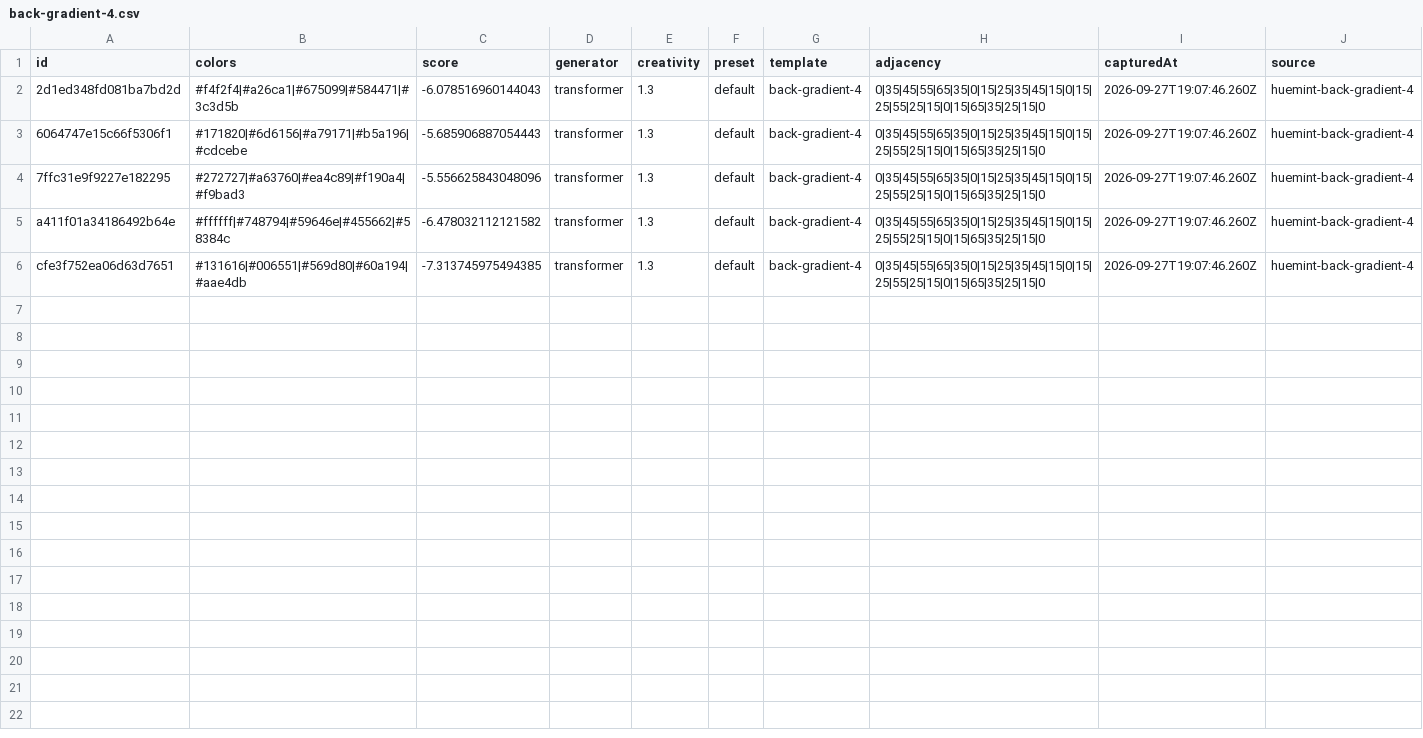
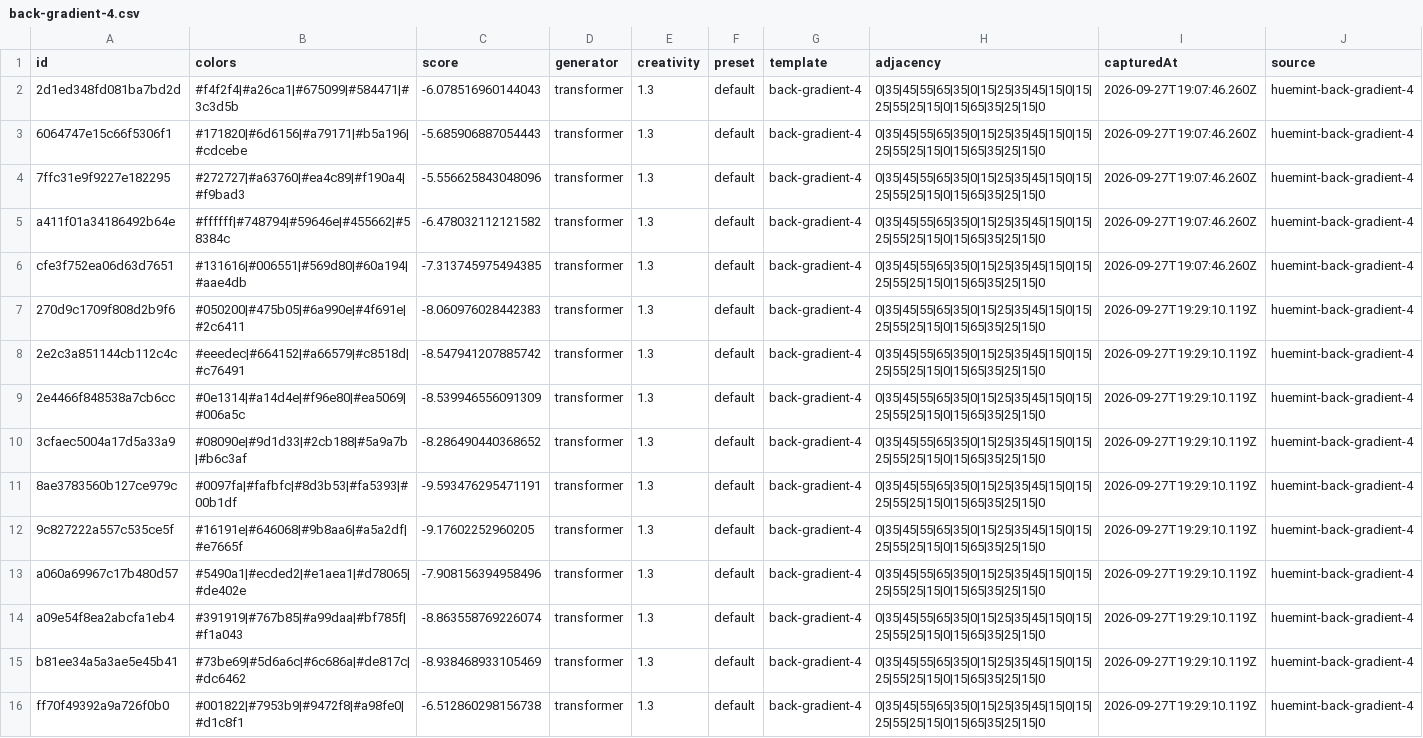
Before and after one commit to yoramfmd/palette-playground, a CSV file: research/data/huemint/back-gradient-4.csv, drawn as a sheet; only a part is shown; the diff covers the shown part only; the diff names each change by its address in the sheet, - before the commit and + after, or states it on an @@ line.

```diff
--- a/research/data/huemint/back-gradient-4.csv
+++ b/research/data/huemint/back-gradient-4.csv
+row 7: 270d9c1709f808d2b9f6 | #050200|#475b05|#6a990e|#4f691e|#2c6411 | -8.060976028442383 | transformer | 1.3 | default | back-gradient-4 | 0|35|45|55|65|35|0|15|25|35|45|15|0|15|25|55|25|15|0|15|65|35|25|15|0 | 2026-09-27T19:29:10.119Z | huemint-back-gradient-4
+row 8: 2e2c3a851144cb112c4c | #eeedec|#664152|#a66579|#c8518d|#c76491 | -8.547941207885742 | transformer | 1.3 | default | back-gradient-4 | 0|35|45|55|65|35|0|15|25|35|45|15|0|15|25|55|25|15|0|15|65|35|25|15|0 | 2026-09-27T19:29:10.119Z | huemint-back-gradient-4
+row 9: 2e4466f848538a7cb6cc | #0e1314|#a14d4e|#f96e80|#ea5069|#006a5c | -8.539946556091309 | transformer | 1.3 | default | back-gradient-4 | 0|35|45|55|65|35|0|15|25|35|45|15|0|15|25|55|25|15|0|15|65|35|25|15|0 | 2026-09-27T19:29:10.119Z | huemint-back-gradient-4
+row 10: 3cfaec5004a17d5a33a9 | #08090e|#9d1d33|#2cb188|#5a9a7b|#b6c3af | -8.286490440368652 | transformer | 1.3 | default | back-gradient-4 | 0|35|45|55|65|35|0|15|25|35|45|15|0|15|25|55|25|15|0|15|65|35|25|15|0 | 2026-09-27T19:29:10.119Z | huemint-back-gradient-4
+row 11: 8ae3783560b127ce979c | #0097fa|#fafbfc|#8d3b53|#fa5393|#00b1df | -9.593476295471191 | transformer | 1.3 | default | back-gradient-4 | 0|35|45|55|65|35|0|15|25|35|45|15|0|15|25|55|25|15|0|15|65|35|25|15|0 | 2026-09-27T19:29:10.119Z | huemint-back-gradient-4
+row 12: 9c827222a557c535ce5f | #16191e|#646068|#9b8aa6|#a5a2df|#e7665f | -9.17602252960205 | transformer | 1.3 | default | back-gradient-4 | 0|35|45|55|65|35|0|15|25|35|45|15|0|15|25|55|25|15|0|15|65|35|25|15|0 | 2026-09-27T19:29:10.119Z | huemint-back-gradient-4
+row 13: a060a69967c17b480d57 | #5490a1|#ecded2|#e1aea1|#d78065|#de402e | -7.908156394958496 | transformer | 1.3 | default | back-gradient-4 | 0|35|45|55|65|35|0|15|25|35|45|15|0|15|25|55|25|15|0|15|65|35|25|15|0 | 2026-09-27T19:29:10.119Z | huemint-back-gradient-4
+row 14: a09e54f8ea2abcfa1eb4 | #391919|#767b85|#a99daa|#bf785f|#f1a043 | -8.863558769226074 | transformer | 1.3 | default | back-gradient-4 | 0|35|45|55|65|35|0|15|25|35|45|15|0|15|25|55|25|15|0|15|65|35|25|15|0 | 2026-09-27T19:29:10.119Z | huemint-back-gradient-4
+row 15: b81ee34a5a3ae5e45b41 | #73be69|#5d6a6c|#6c686a|#de817c|#dc6462 | -8.938468933105469 | transformer | 1.3 | default | back-gradient-4 | 0|35|45|55|65|35|0|15|25|35|45|15|0|15|25|55|25|15|0|15|65|35|25|15|0 | 2026-09-27T19:29:10.119Z | huemint-back-gradient-4
+row 16: ff70f49392a9a726f0b0 | #001822|#7953b9|#9472f8|#a98fe0|#d1c8f1 | -6.512860298156738 | transformer | 1.3 | default | back-gradient-4 | 0|35|45|55|65|35|0|15|25|35|45|15|0|15|25|55|25|15|0|15|65|35|25|15|0 | 2026-09-27T19:29:10.119Z | huemint-back-gradient-4
```
Also changed, not shown: 10 added rows elsewhere in this file, research/data/huemint/back-gradient-5.csv, research/data/huemint/bootstrap-basic.csv, 52 other files.
